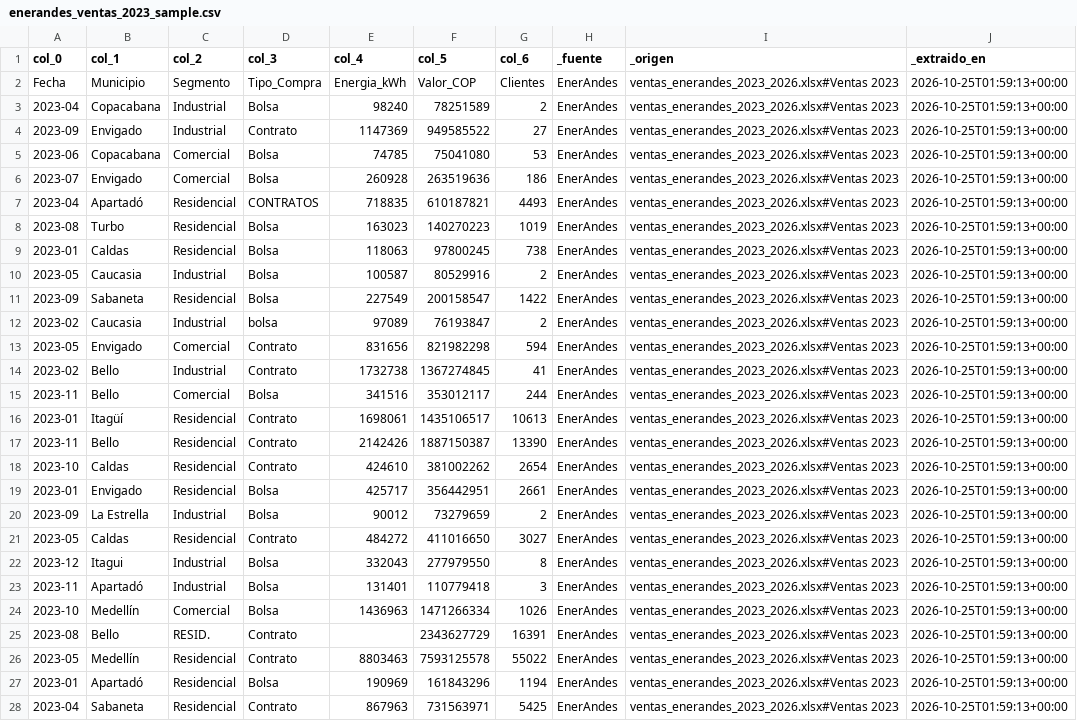
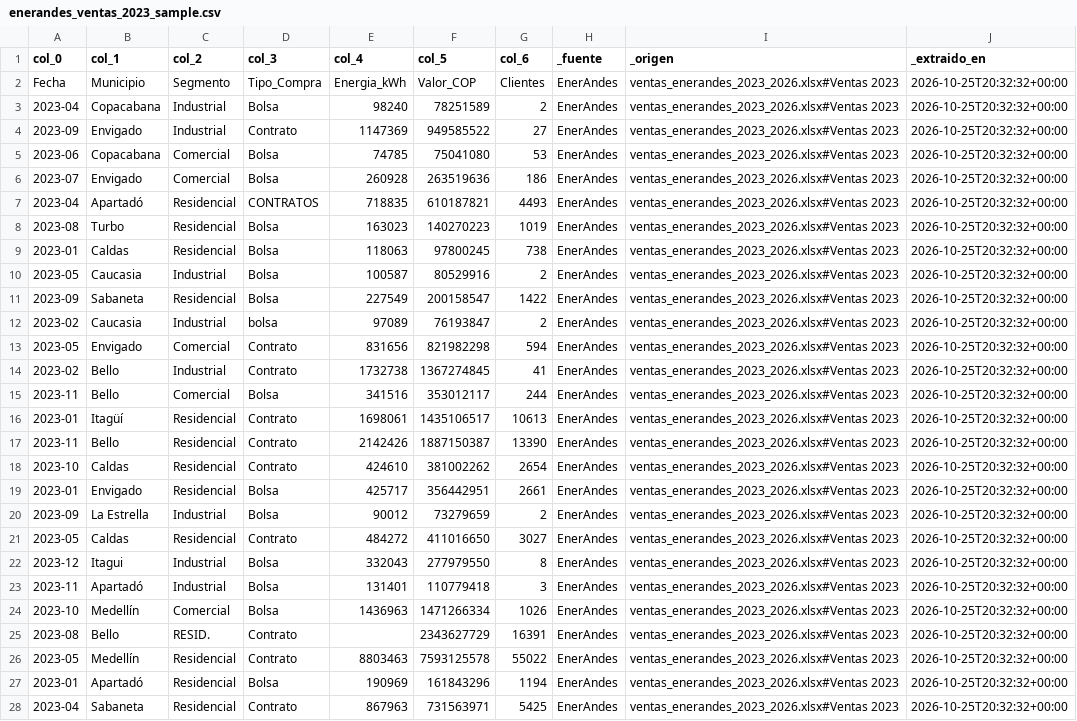
Before and after one commit to JuanDavidRamirezGarcia/observatorio-energia, a CSV file: data/sample/enerandes_ventas_2023_sample.csv, drawn as a sheet; only a part is shown; the diff covers the shown part only; the diff names each change by its address in the sheet, - before the commit and + after, or states it on an @@ line.

```diff
--- a/data/sample/enerandes_ventas_2023_sample.csv
+++ b/data/sample/enerandes_ventas_2023_sample.csv
-J2:J28 (_extraido_en): 2026-10-25T01:59:13+00:00
+J2:J28 (_extraido_en): 2026-10-25T20:32:32+00:00
```
Also changed, not shown: 173 edited cells elsewhere in this file, data/sample/enerandes_ventas_2024_sample.csv, 14 other files.
